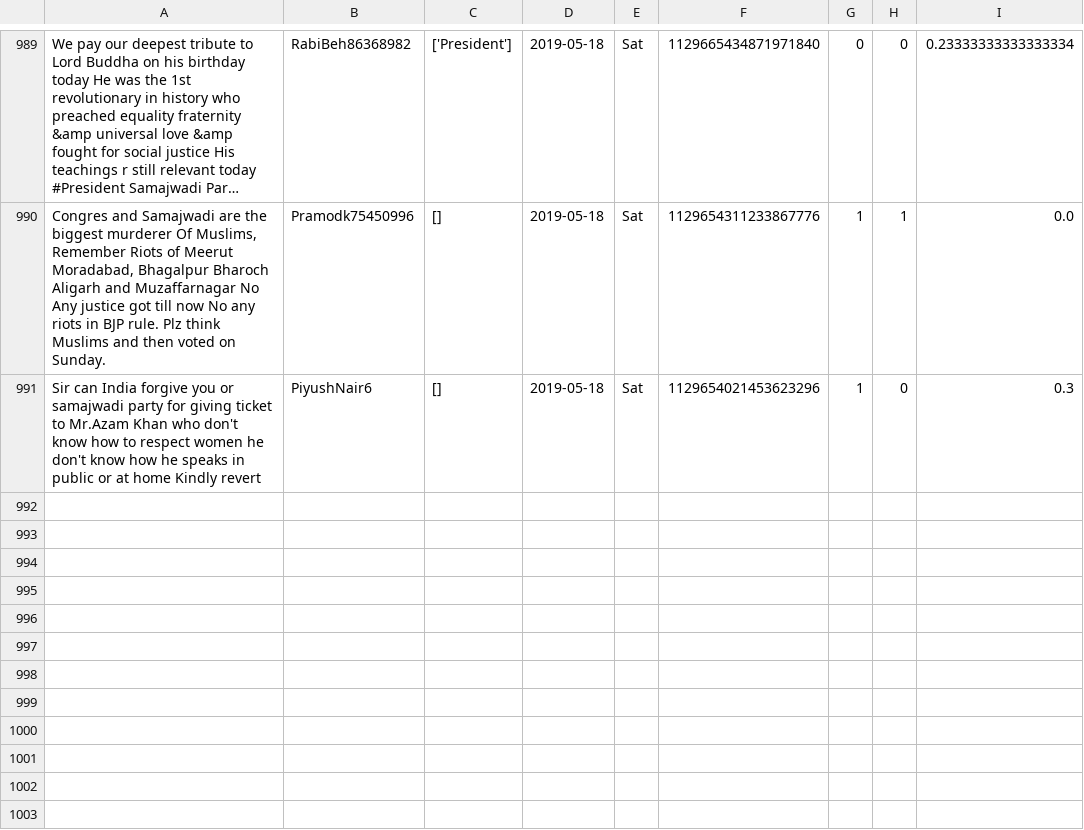
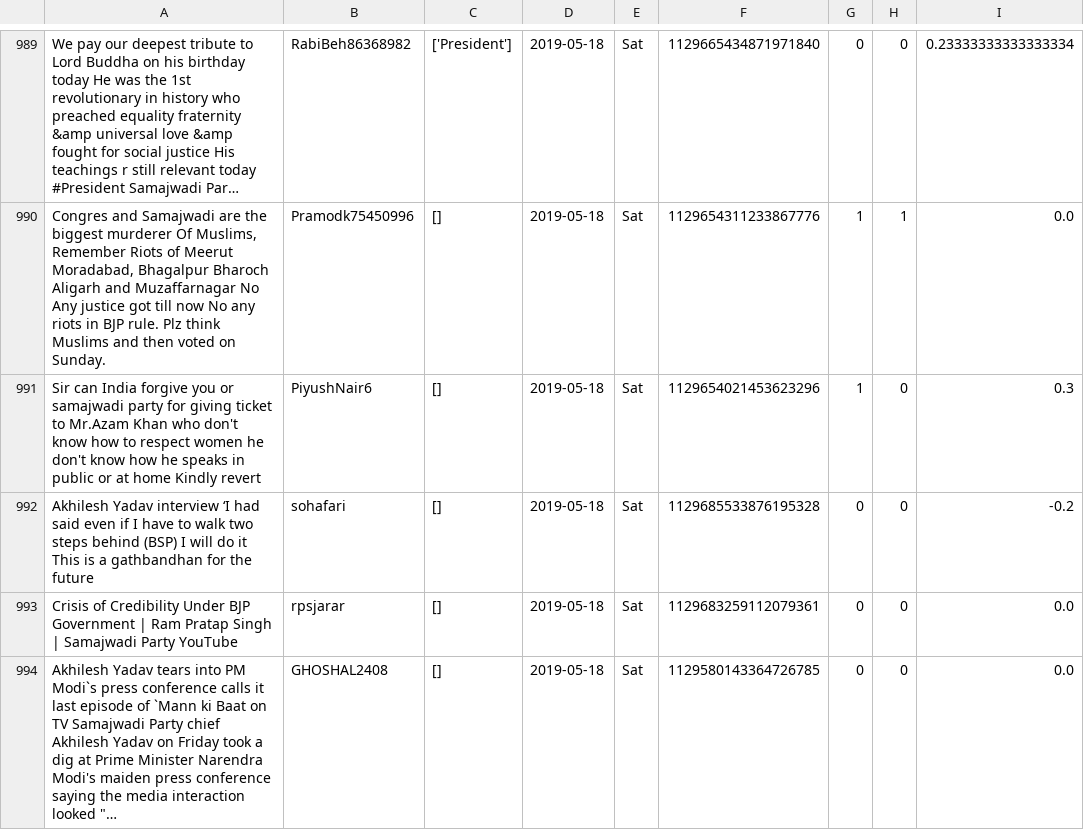
Before and after one commit to itsDevhere/DataRepo, a CSV file: Samajwadi_cleaned.csv, drawn as a sheet; only a part is shown, gaps mark what is left out; long unchanged cells end in …; the diff names each change by its address in the sheet, - before the commit and + after, or states it on an @@ line.

```diff
--- a/Samajwadi_cleaned.csv
+++ b/Samajwadi_cleaned.csv
+row 992: Akhilesh Yadav interview ‘I had said even if I have to walk two steps behind (BSP) I will do it This is a gathbandhan for the future | sohafari | [] | 2019-05-18 | Sat | 1129685533876195328 | 0 | 0 | -0.2
+row 993: Crisis of Credibility Under BJP Government | Ram Pratap Singh | Samajwadi Party YouTube | rpsjarar | [] | 2019-05-18 | Sat | 1129683259112079361 | 0 | 0 | 0.0
+row 994: Akhilesh Yadav tears into PM Modi`s press conference calls it last episode of `Mann ki Baat on TV Samajwadi Party chief Akhilesh Yadav on Friday took a dig at Prime Minister Narendra Modi's maiden press conference saying the media interaction looked "… | GHOSHAL2408 | [] | 2019-05-18 | Sat | 1129580143364726785 | 0 | 0 | 0.0
```
Also changed, not shown: CPIM_cleaned.csv, RJD_cleaned.csv, 1 other file.
